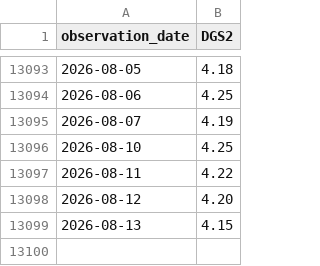
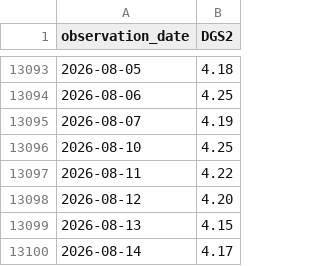
Before and after one commit to aliceodrumond/EuropeMonitor, a CSV file: data/raw/fred_dgs2.csv, drawn as a sheet; only a part is shown, gaps mark what is left out; the diff names each change by its address in the sheet, - before the commit and + after, or states it on an @@ line.

Commit message:
Update Europe monitor data 2026-08-18 05:06

```diff
--- a/data/raw/fred_dgs2.csv
+++ b/data/raw/fred_dgs2.csv
+row 13100: 2026-08-14 | 4.17
```
Also changed, not shown: 5 other files.
